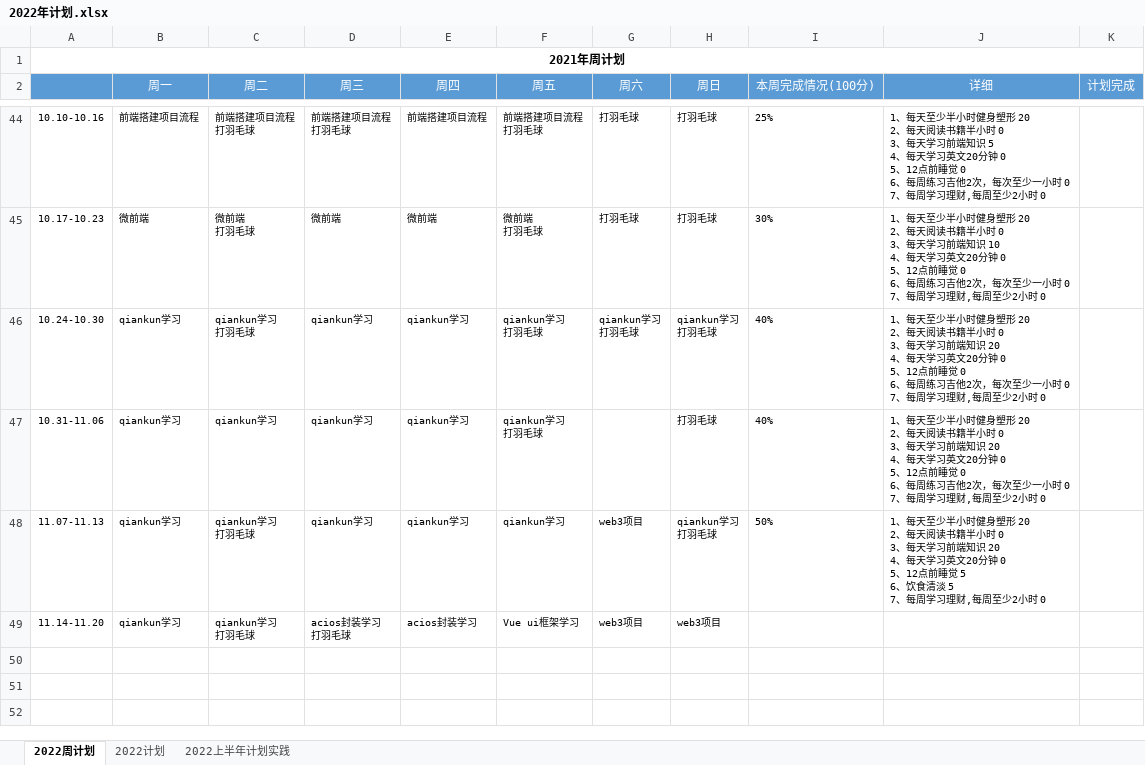
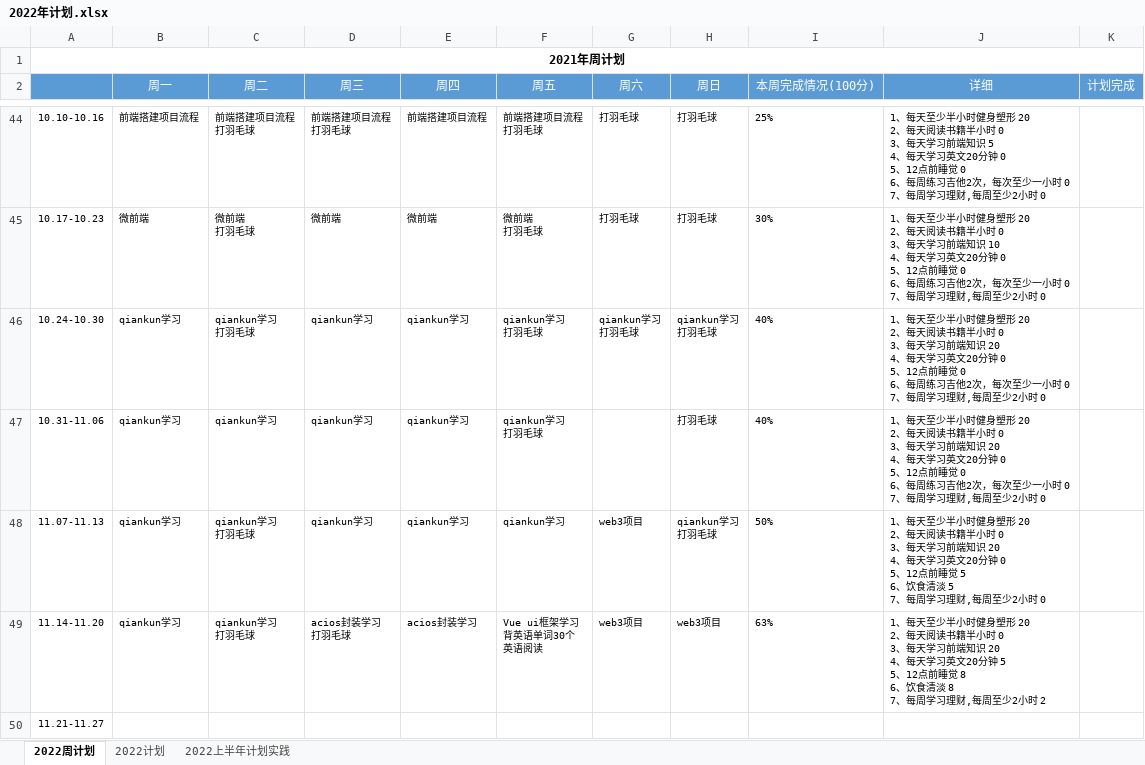
Before and after one commit to putao88/Document, an Excel workbook: docs/年终总结/2022年个人计划/2022年计划.xlsx, sheet 2022周计划, drawn as a sheet; only a part is shown, gaps mark what is left out; values as stored, in another font and other column widths than the file's, no borders; conditional formats not drawn; ↵ is a line break in a cell; the diff names each change by its address in the sheet, - before the commit and + after, or states it on an @@ line.

Commit message:
update

```diff
--- a/docs/年终总结/2022年个人计划/2022年计划.xlsx (sheet 2022周计划)
+++ b/docs/年终总结/2022年个人计划/2022年计划.xlsx (sheet 2022周计划)
-F49 (周五): Vue ui框架学习
+F49 (周五): Vue ui框架学习 ↵ 背英语单词30个 ↵ 英语阅读
-I49 (本周完成情况(100分)): (empty)
+I49 (本周完成情况(100分)): 63%
-J49 (详细): (empty)
+J49 (详细): 1、每天至少半小时健身塑形 20 ↵ 2、每天阅读书籍半小时 0 ↵ 3、每天学习前端知识 20 ↵ 4、每天学习英文20分钟 5 ↵ 5、12点前睡觉 8 ↵ 6、饮食清淡 8 ↵ 7、每周学习理财,每周至少2小时 2
+row 50: 11.21-11.27
```
